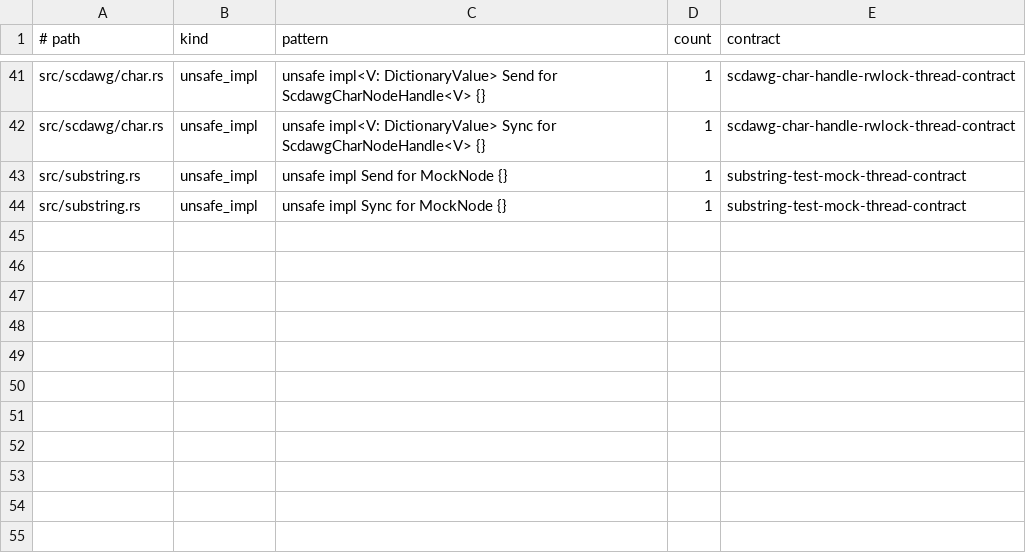
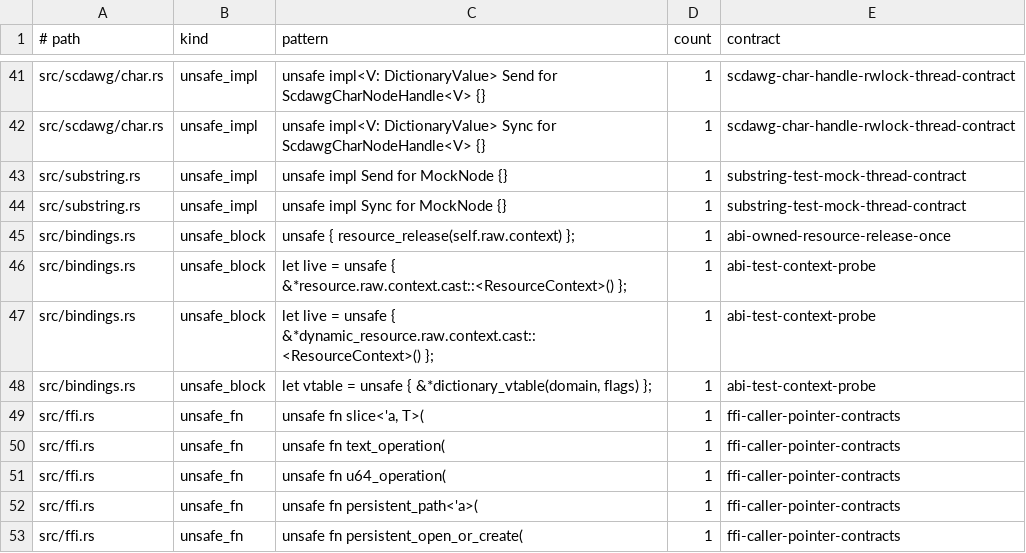
Before and after one commit to vinary-tree/libdictenstein, a TSV file: formal-verification/UNSAFE_INVENTORY.tsv, drawn as a sheet; only a part is shown, gaps mark what is left out; the diff names each change by its address in the sheet, - before the commit and + after, or states it on an @@ line.

```diff
--- a/formal-verification/UNSAFE_INVENTORY.tsv
+++ b/formal-verification/UNSAFE_INVENTORY.tsv
+row 45: src/bindings.rs | unsafe_block | unsafe { resource_release(self.raw.context) }; | 1 | abi-owned-resource-release-once
+row 46: src/bindings.rs | unsafe_block | let live = unsafe { &*resource.raw.context.cast::<ResourceContext>() }; | 1 | abi-test-context-probe
+row 47: src/bindings.rs | unsafe_block | let live = unsafe { &*dynamic_resource.raw.context.cast::<ResourceContext>() }; | 1 | abi-test-context-probe
+row 48: src/bindings.rs | unsafe_block | let vtable = unsafe { &*dictionary_vtable(domain, flags) }; | 1 | abi-test-context-probe
+row 49: src/ffi.rs | unsafe_fn | unsafe fn slice<'a, T>( | 1 | ffi-caller-pointer-contracts
+row 50: src/ffi.rs | unsafe_fn | unsafe fn text_operation( | 1 | ffi-caller-pointer-contracts
+row 51: src/ffi.rs | unsafe_fn | unsafe fn u64_operation( | 1 | ffi-caller-pointer-contracts
+row 52: src/ffi.rs | unsafe_fn | unsafe fn persistent_path<'a>( | 1 | ffi-caller-pointer-contracts
+row 53: src/ffi.rs | unsafe_fn | unsafe fn persistent_open_or_create( | 1 | ffi-caller-pointer-contracts
```
Also changed, not shown: formal-verification/UNSAFE_CONTRACTS.tsv.
